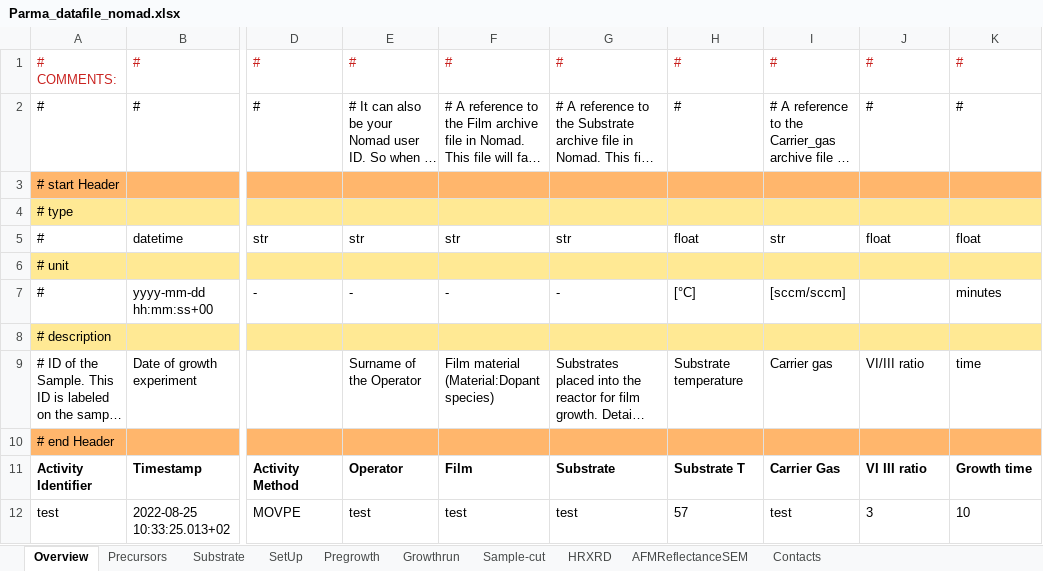
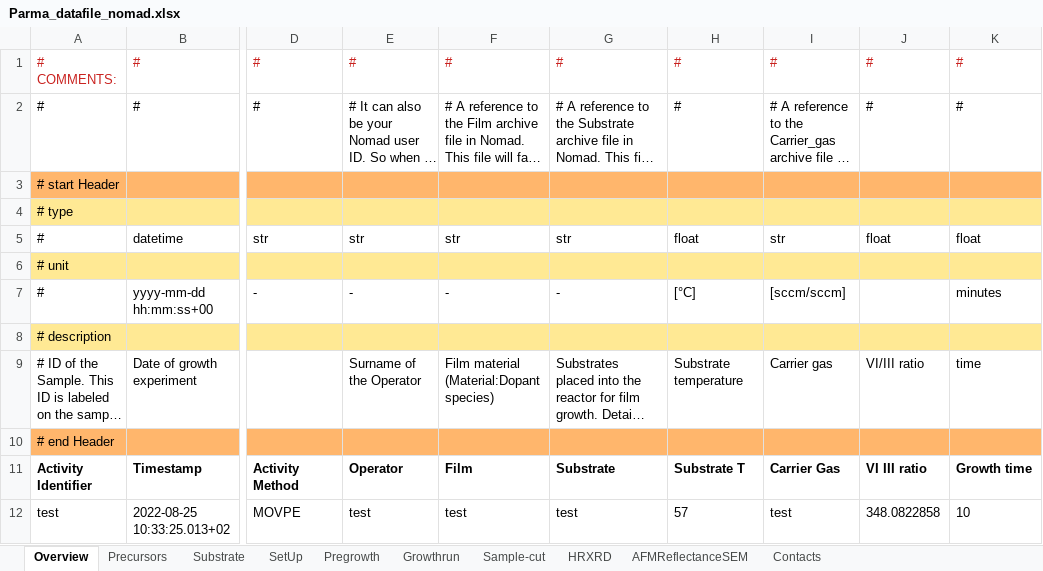
Before and after one commit to FAIRmat-NFDI/AreaA-data_modeling_and_schemas, an Excel workbook: movpe_CNR/Parma_datafile_nomad.xlsx, sheet Overview, drawn as a sheet; only a part is shown, gaps mark what is left out; long unchanged cells end in …; values as stored, in another font and other column widths than the file's, no borders; the diff names each change by its address in the sheet, - before the commit and + after, or states it on an @@ line.

```diff
--- a/movpe_CNR/Parma_datafile_nomad.xlsx (sheet Overview)
+++ b/movpe_CNR/Parma_datafile_nomad.xlsx (sheet Overview)
-J12: 3
+J12: 348.0822858
```
Also changed, not shown: sheet Growthrun, formulas that keep their value, 2 other files.
